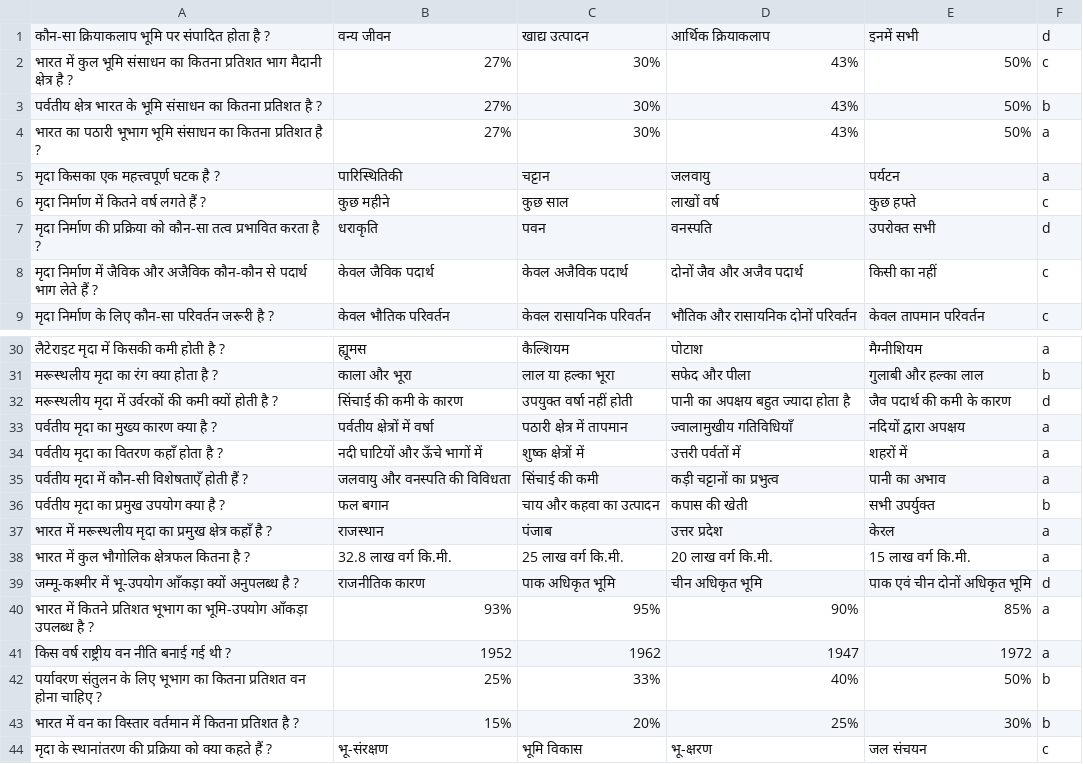
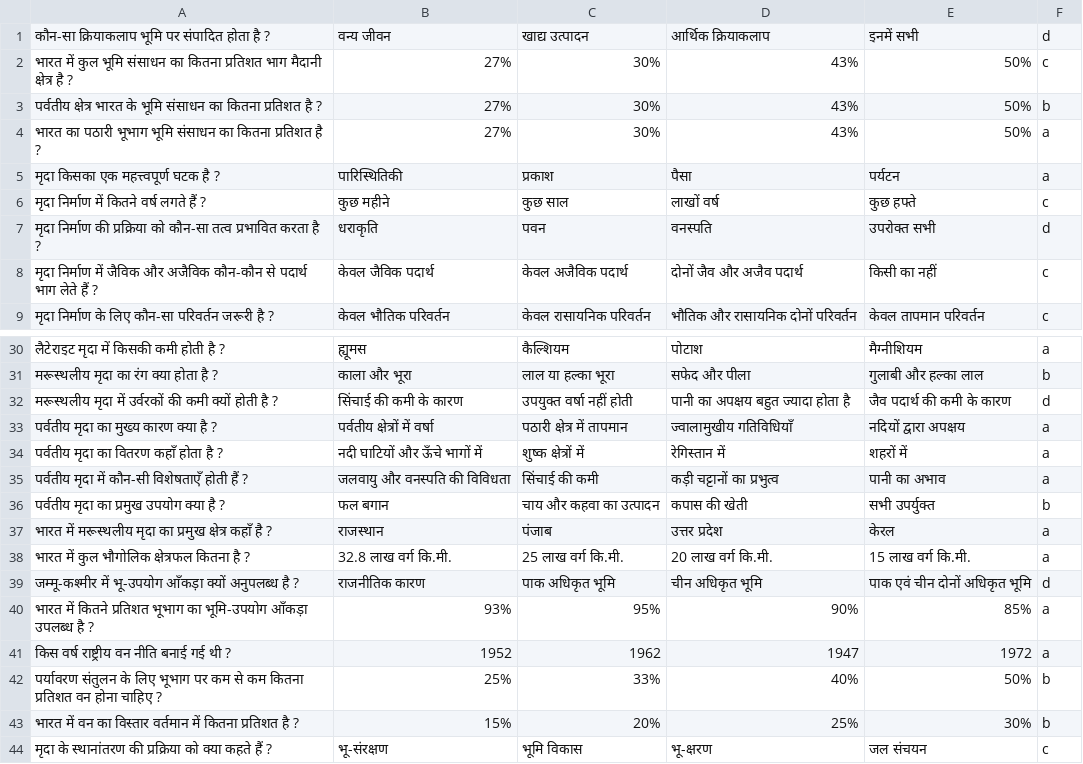
Before and after one commit to Learngupt/learngupt, a CSV file: Contents/MCQs/mcqs_bihar_board_10_Geography_(क) प्राकृतिक संसाधन.csv, drawn as a sheet; only a part is shown, gaps mark what is left out.

```diff
--- a/Contents/MCQs/mcqs_bihar_board_10_Geography_(क) प्राकृतिक संसाधन.csv
+++ b/Contents/MCQs/mcqs_bihar_board_10_Geography_(क) प्राकृतिक संसाधन.csv
@@ -4,3 +4,3 @@
 भारत का पठारी भूभाग भूमि संसाधन का कितना प्रतिशत है ?,27%,30%,43%,50%,a
-मृदा किसका एक महत्त्वपूर्ण घटक है ?,पारिस्थितिकी,चट्टान,जलवायु,पर्यटन,a
+मृदा किसका एक महत्त्वपूर्ण घटक है ?,पारिस्थितिकी,प्रकाश,पैसा,पर्यटन,a
 मृदा निर्माण में कितने वर्ष लगते हैं ?,कुछ महीने,कुछ साल,लाखों वर्ष,कुछ हफ्ते,c
@@ -33,3 +33,3 @@
 पर्वतीय मृदा का मुख्य कारण क्या है ?,पर्वतीय क्षेत्रों में वर्षा,पठारी क्षेत्र में तापमान,ज्वालामुखीय गतिविधियाँ,नदियों द्वारा अपक्षय,a
-पर्वतीय मृदा का वितरण कहाँ होता है ?,नदी घाटियों और ऊँचे भागों में,शुष्क क्षेत्रों में,उत्तरी पर्वतों में,शहरों में,a
+पर्वतीय मृदा का वितरण कहाँ होता है ?,नदी घाटियों और ऊँचे भागों में,शुष्क क्षेत्रों में,रेगिस्तान में,शहरों में,a
 पर्वतीय मृदा में कौन-सी विशेषताएँ होती हैं ?,जलवायु और वनस्पति की विविधता,सिंचाई की कमी,कड़ी चट्टानों का प्रभुत्व,पानी का अभाव,a
@@ -41,3 +41,3 @@
 किस वर्ष राष्ट्रीय वन नीति बनाई गई थी ?,1952,1962,1947,1972,a
-पर्यावरण संतुलन के लिए भूभाग का कितना प्रतिशत वन होना चाहिए ?,25%,33%,40%,50%,b
+पर्यावरण संतुलन के लिए भूभाग पर कम से कम कितना प्रतिशत वन होना चाहिए ?,25%,33%,40%,50%,b
 भारत में वन का विस्तार वर्तमान में कितना प्रतिशत है ?,15%,20%,25%,30%,b
```
Also changed, not shown: Contents/MCQs/mcqs_bihar_board_10_Geography_(ख) जल संसाधन.csv, Contents/MCQs/mcqs_bihar_board_10_Geography_भारत - संसाधन एवं उपयोग.csv, 5 other files.
